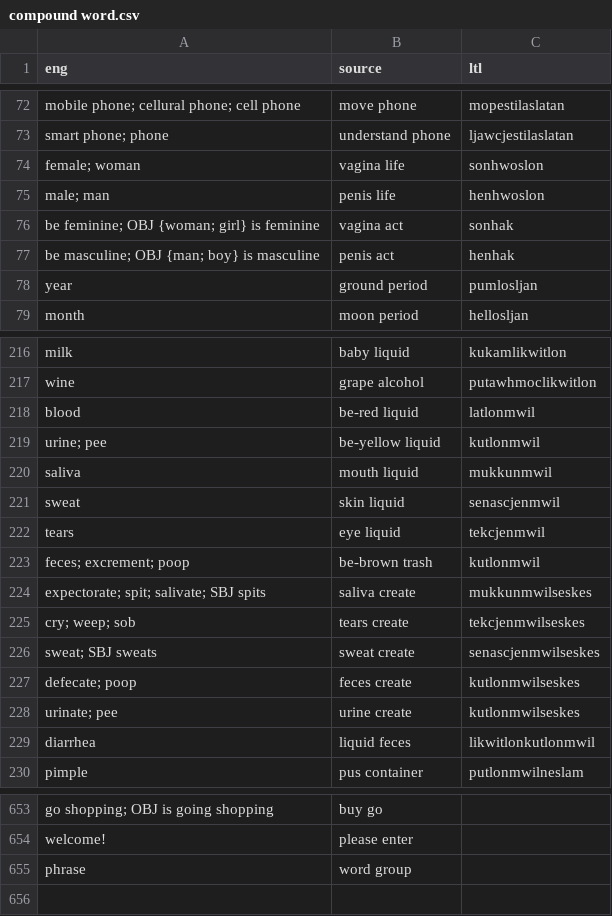
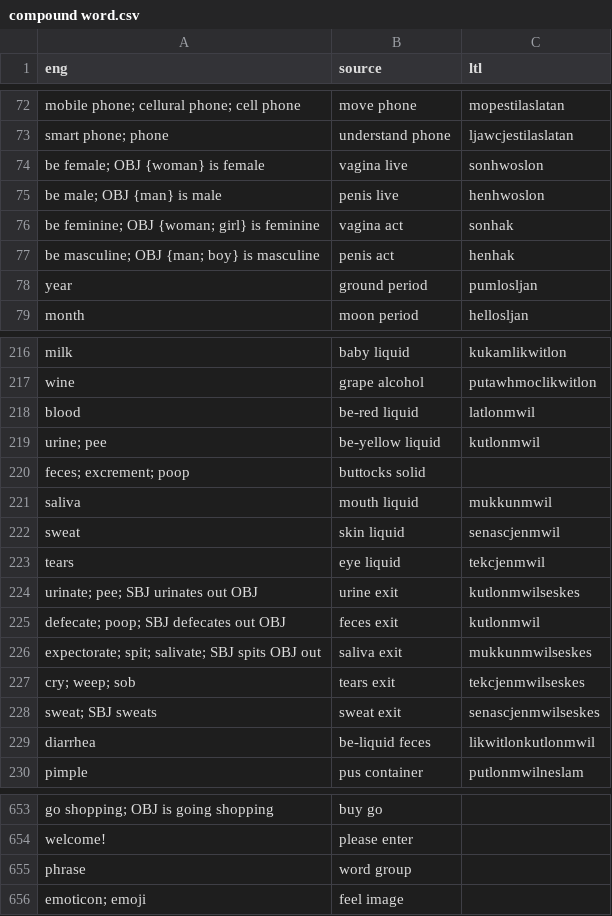
Before and after one commit to jkunimune/Djastiz, a CSV file: src/words/compound word.csv, drawn as a sheet; only a part is shown, gaps mark what is left out.

```diff
--- a/src/words/compound word.csv
+++ b/src/words/compound word.csv
@@ -73,4 +73,4 @@ mobile phone; cellural phone; cell phone,move phone,mopestilaslatan
 smart phone; phone,understand phone,ljawcjestilaslatan
-female; woman,vagina life,sonhwoslon
-male; man,penis life,henhwoslon
+be female; OBJ {woman} is female,vagina live,sonhwoslon
+be male; OBJ {man} is male,penis live,henhwoslon
 be feminine; OBJ {woman; girl} is feminine,vagina act,sonhak
@@ -219,2 +219,3 @@ blood,be-red liquid,latlonmwil
 urine; pee,be-yellow liquid,kutlonmwil
+feces; excrement; poop,buttocks solid,
 saliva,mouth liquid,mukkunmwil
@@ -222,9 +223,8 @@ sweat,skin liquid,senascjenmwil
 tears,eye liquid,tekcjenmwil
-feces; excrement; poop,be-brown trash,kutlonmwil
-expectorate; spit; salivate; SBJ spits,saliva create,mukkunmwilseskes
-cry; weep; sob,tears create,tekcjenmwilseskes
-sweat; SBJ sweats,sweat create,senascjenmwilseskes
-defecate; poop,feces create,kutlonmwilseskes
-urinate; pee,urine create,kutlonmwilseskes
-diarrhea,liquid feces,likwitlonkutlonmwil
+urinate; pee; SBJ urinates out OBJ,urine exit,kutlonmwilseskes
+defecate; poop; SBJ defecates out OBJ,feces exit,kutlonmwil
+expectorate; spit; salivate; SBJ spits OBJ out,saliva exit,mukkunmwilseskes
+cry; weep; sob,tears exit,tekcjenmwilseskes
+sweat; SBJ sweats,sweat exit,senascjenmwilseskes
+diarrhea,be-liquid feces,likwitlonkutlonmwil
 pimple,pus container,putlonmwilneslam
@@ -655 +655,2 @@ welcome!,please enter,
 phrase,word group,
+emoticon; emoji,feel image,
```
Also changed, not shown: src/words/loanword.csv, src/words/proverb.csv, 1 other file.
